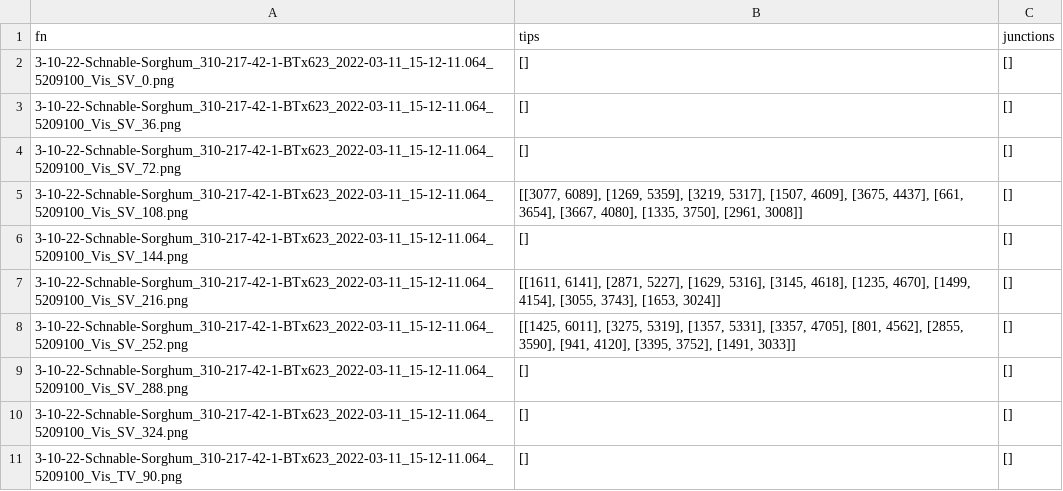
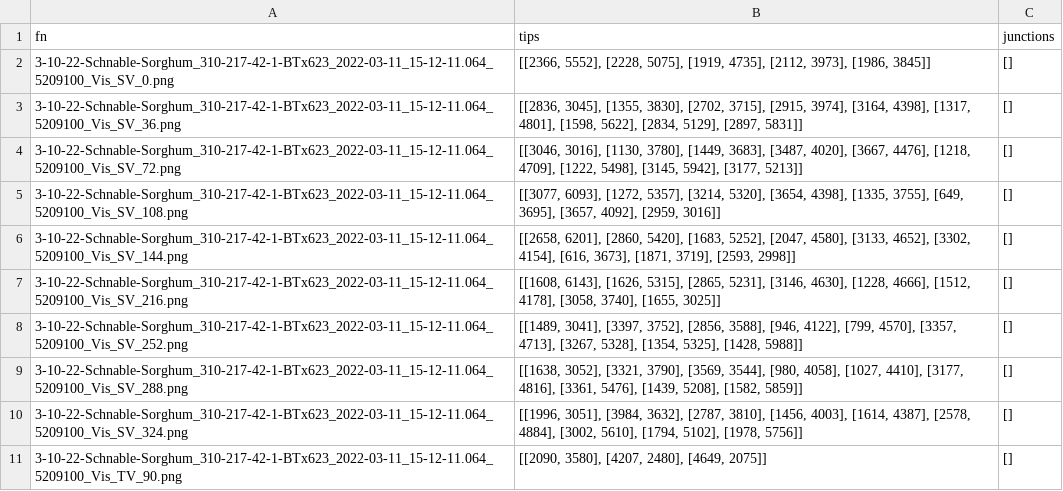
Before and after one commit to mgaillard/LeafTipTriangulation, a CSV file: Phenotyping/plants/3-10-22-Schnable-Sorghum_310-217-42-1-BTx623_2022-03-11_15-12-11.064_5209100/leaf_tips.csv, drawn as a sheet.

Commit message:
Add new annotation for the 2022 validation dataset and improve the code to be able to run the 2018 and 2022 datasets easily

```diff
--- a/Phenotyping/plants/3-10-22-Schnable-Sorghum_310-217-42-1-BTx623_2022-03-11_15-12-11.064_5209100/leaf_tips.csv
+++ b/Phenotyping/plants/3-10-22-Schnable-Sorghum_310-217-42-1-BTx623_2022-03-11_15-12-11.064_5209100/leaf_tips.csv
@@ -1,11 +1,11 @@
 fn	tips	junctions
-3-10-22-Schnable-Sorghum_310-217-42-1-BTx623_2022-03-11_15-12-11.064_5209100_Vis_SV_0.png	[]	[]
-3-10-22-Schnable-Sorghum_310-217-42-1-BTx623_2022-03-11_15-12-11.064_5209100_Vis_SV_36.png	[]	[]
-3-10-22-Schnable-Sorghum_310-217-42-1-BTx623_2022-03-11_15-12-11.064_5209100_Vis_SV_72.png	[]	[]
-3-10-22-Schnable-Sorghum_310-217-42-1-BTx623_2022-03-11_15-12-11.064_5209100_Vis_SV_108.png	[[3077, 6089], [1269, 5359], [3219, 5317], [1507, 4609], [3675, 4437], [661, 3654], [3667, 4080], [1335, 3750], [2961, 3008]]	[]
-3-10-22-Schnable-Sorghum_310-217-42-1-BTx623_2022-03-11_15-12-11.064_5209100_Vis_SV_144.png	[]	[]
-3-10-22-Schnable-Sorghum_310-217-42-1-BTx623_2022-03-11_15-12-11.064_5209100_Vis_SV_216.png	[[1611, 6141], [2871, 5227], [1629, 5316], [3145, 4618], [1235, 4670], [1499, 4154], [3055, 3743], [1653, 3024]]	[]
-3-10-22-Schnable-Sorghum_310-217-42-1-BTx623_2022-03-11_15-12-11.064_5209100_Vis_SV_252.png	[[1425, 6011], [3275, 5319], [1357, 5331], [3357, 4705], [801, 4562], [2855, 3590], [941, 4120], [3395, 3752], [1491, 3033]]	[]
-3-10-22-Schnable-Sorghum_310-217-42-1-BTx623_2022-03-11_15-12-11.064_5209100_Vis_SV_288.png	[]	[]
-3-10-22-Schnable-Sorghum_310-217-42-1-BTx623_2022-03-11_15-12-11.064_5209100_Vis_SV_324.png	[]	[]
-3-10-22-Schnable-Sorghum_310-217-42-1-BTx623_2022-03-11_15-12-11.064_5209100_Vis_TV_90.png	[]	[]
+3-10-22-Schnable-Sorghum_310-217-42-1-BTx623_2022-03-11_15-12-11.064_5209100_Vis_SV_0.png	[[2366, 5552], [2228, 5075], [1919, 4735], [2112, 3973], [1986, 3845]]	[]
+3-10-22-Schnable-Sorghum_310-217-42-1-BTx623_2022-03-11_15-12-11.064_5209100_Vis_SV_36.png	[[2836, 3045], [1355, 3830], [2702, 3715], [2915, 3974], [3164, 4398], [1317, 4801], [1598, 5622], [2834, 5129], [2897, 5831]]	[]
+3-10-22-Schnable-Sorghum_310-217-42-1-BTx623_2022-03-11_15-12-11.064_5209100_Vis_SV_72.png	[[3046, 3016], [1130, 3780], [1449, 3683], [3487, 4020], [3667, 4476], [1218, 4709], [1222, 5498], [3145, 5942], [3177, 5213]]	[]
+3-10-22-Schnable-Sorghum_310-217-42-1-BTx623_2022-03-11_15-12-11.064_5209100_Vis_SV_108.png	[[3077, 6093], [1272, 5357], [3214, 5320], [3654, 4398], [1335, 3755], [649, 3695], [3657, 4092], [2959, 3016]]	[]
+3-10-22-Schnable-Sorghum_310-217-42-1-BTx623_2022-03-11_15-12-11.064_5209100_Vis_SV_144.png	[[2658, 6201], [2860, 5420], [1683, 5252], [2047, 4580], [3133, 4652], [3302, 4154], [616, 3673], [1871, 3719], [2593, 2998]]	[]
+3-10-22-Schnable-Sorghum_310-217-42-1-BTx623_2022-03-11_15-12-11.064_5209100_Vis_SV_216.png	[[1608, 6143], [1626, 5315], [2865, 5231], [3146, 4630], [1228, 4666], [1512, 4178], [3058, 3740], [1655, 3025]]	[]
+3-10-22-Schnable-Sorghum_310-217-42-1-BTx623_2022-03-11_15-12-11.064_5209100_Vis_SV_252.png	[[1489, 3041], [3397, 3752], [2856, 3588], [946, 4122], [799, 4570], [3357, 4713], [3267, 5328], [1354, 5325], [1428, 5988]]	[]
+3-10-22-Schnable-Sorghum_310-217-42-1-BTx623_2022-03-11_15-12-11.064_5209100_Vis_SV_288.png	[[1638, 3052], [3321, 3790], [3569, 3544], [980, 4058], [1027, 4410], [3177, 4816], [3361, 5476], [1439, 5208], [1582, 5859]]	[]
+3-10-22-Schnable-Sorghum_310-217-42-1-BTx623_2022-03-11_15-12-11.064_5209100_Vis_SV_324.png	[[1996, 3051], [3984, 3632], [2787, 3810], [1456, 4003], [1614, 4387], [2578, 4884], [3002, 5610], [1794, 5102], [1978, 5756]]	[]
+3-10-22-Schnable-Sorghum_310-217-42-1-BTx623_2022-03-11_15-12-11.064_5209100_Vis_TV_90.png	[[2090, 3580], [4207, 2480], [4649, 2075]]	[]
```
Also changed, not shown: Phenotyping/sorghum_2022/leaf_tips.csv, 3 other files.
